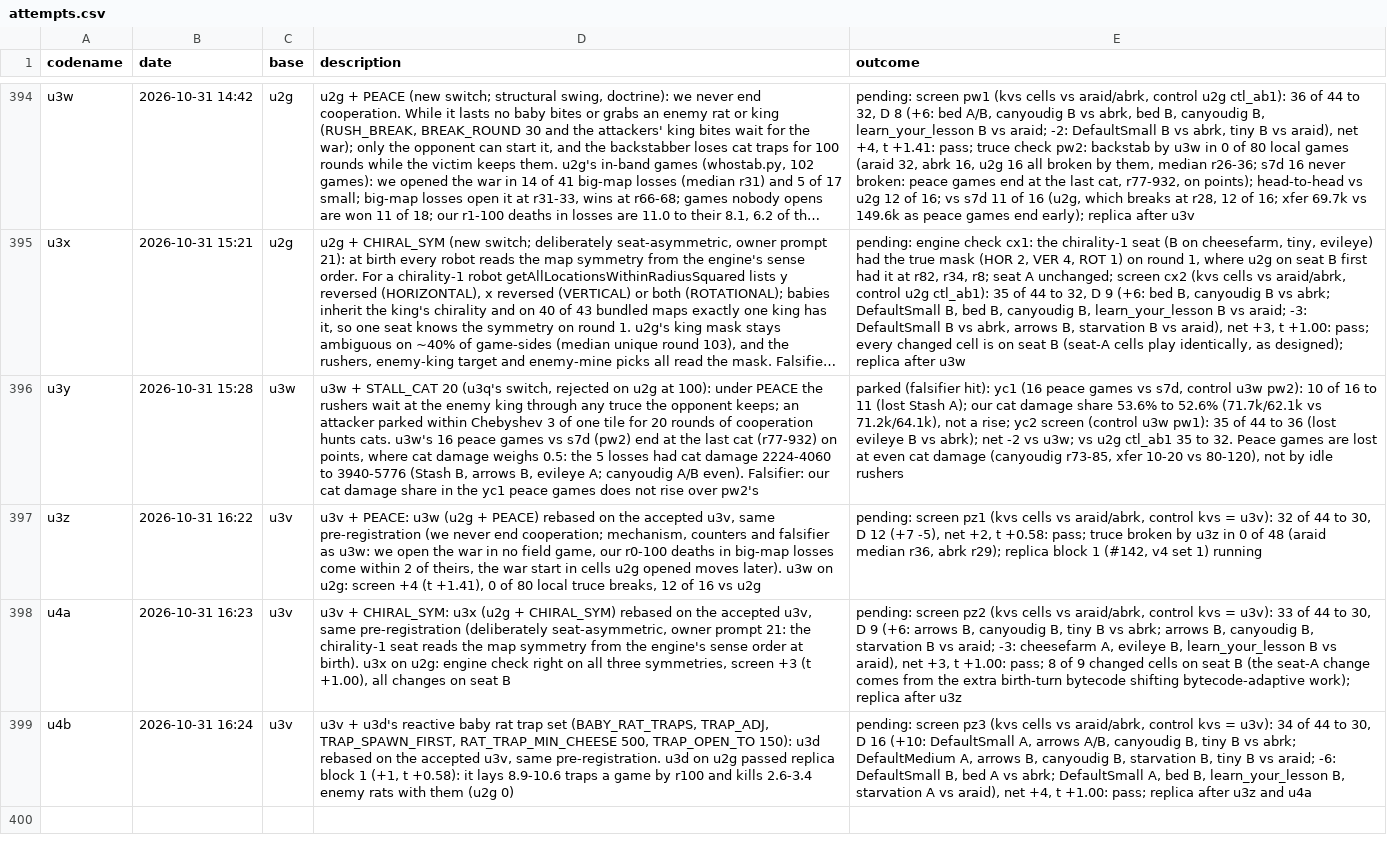
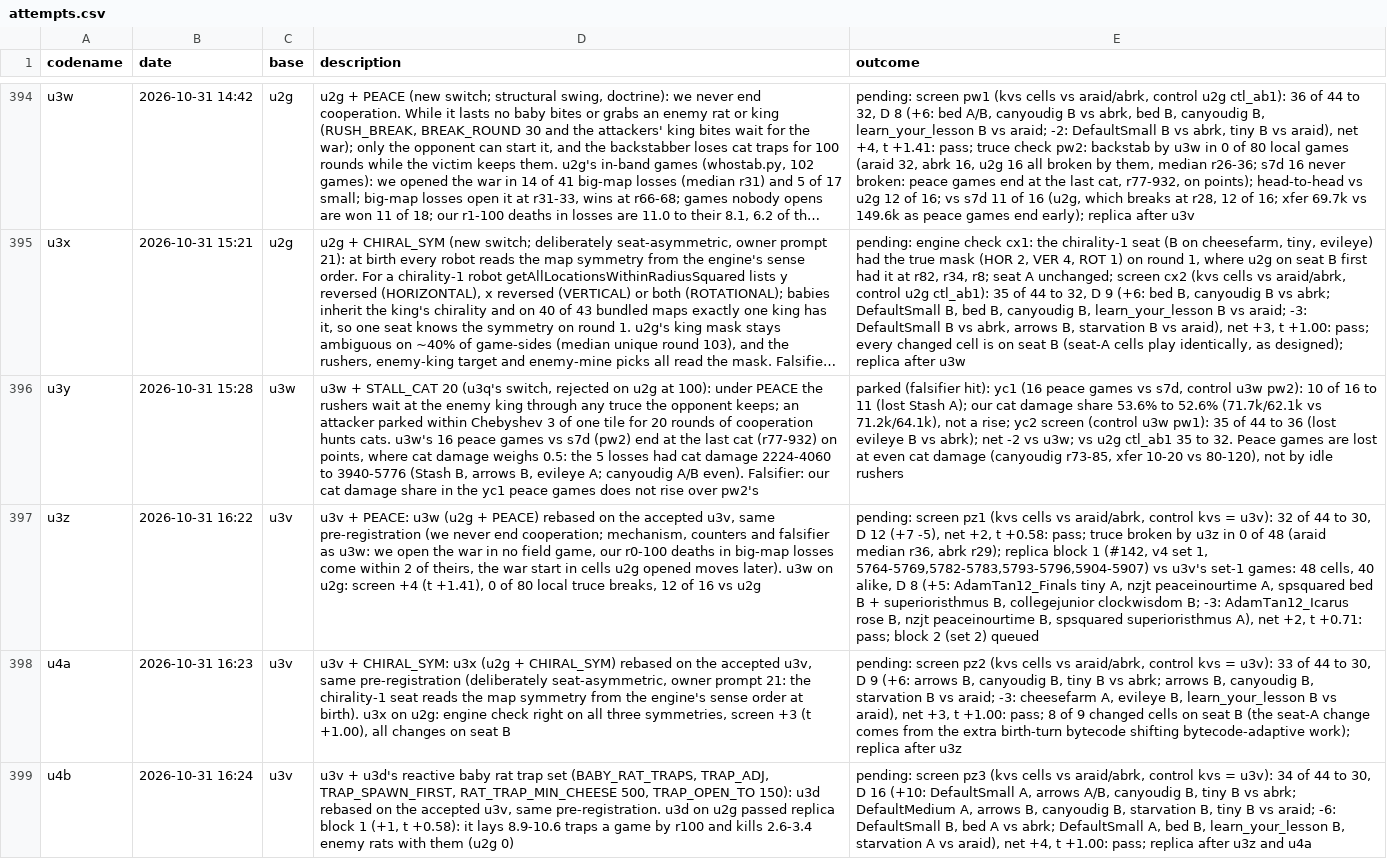
Before and after one commit to terryvanbelle/battlecode26b-vibe, a CSV file: progress/attempts.csv, drawn as a sheet; only a part is shown, gaps mark what is left out; long unchanged cells end in …; the diff names each change by its address in the sheet, - before the commit and + after, or states it on an @@ line.

```diff
--- a/progress/attempts.csv
+++ b/progress/attempts.csv
-E397 (outcome): …v4 set 1) running
+E397 (outcome): …v4 set 1, 5764-5769,5782-5783,5793-5796,5904-5907) vs u3v's set-1 games: 48 cells, 40 alike, D 8 (+5: AdamTan12_Finals tiny A, nzjt peaceinourtime A, spsquared bed B + superioristhmus B, collegejunior clockwisdom B; -3: AdamTan12_Icarus rose B, nzjt peaceinourtime B, spsquared superioristhmus A), net +2, t +0.71: pass; block 2 (set 2) queued
```
Also changed, not shown: progress/ratings.csv, 10 other files.
